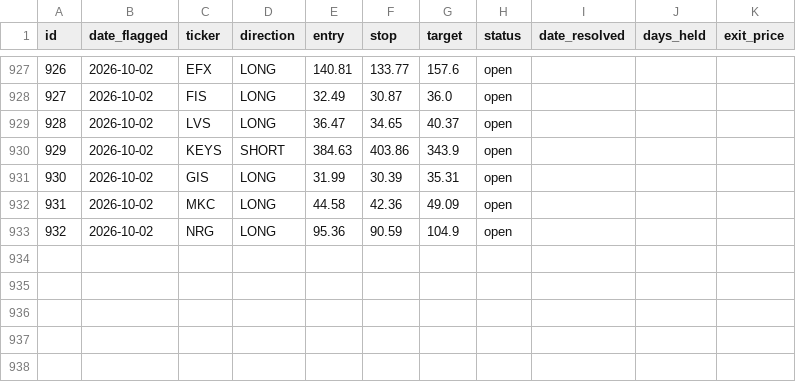
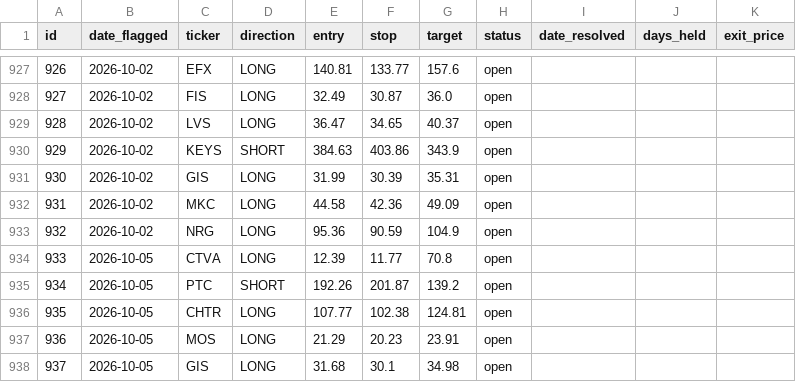
Before and after one commit to meskalinas23/stock-screener, a CSV file: reports/track_record.csv, drawn as a sheet; only a part is shown, gaps mark what is left out.

```diff
--- a/reports/track_record.csv
+++ b/reports/track_record.csv
@@ -933 +933,6 @@ id,date_flagged,ticker,direction,entry,stop,target,status,date_resolved,days_hel
 932,2026-10-02,NRG,LONG,95.36,90.59,104.9,open,,,
+933,2026-10-05,CTVA,LONG,12.39,11.77,70.8,open,,,
+934,2026-10-05,PTC,SHORT,192.26,201.87,139.2,open,,,
+935,2026-10-05,CHTR,LONG,107.77,102.38,124.81,open,,,
+936,2026-10-05,MOS,LONG,21.29,20.23,23.91,open,,,
+937,2026-10-05,GIS,LONG,31.68,30.1,34.98,open,,,
```
Also changed, not shown: 7 other files.
